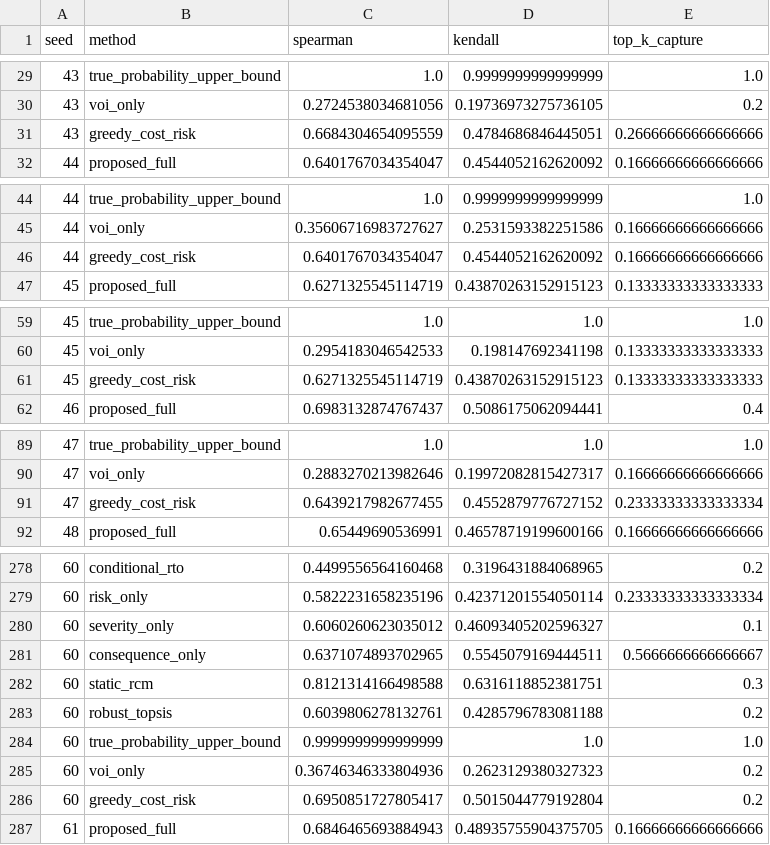
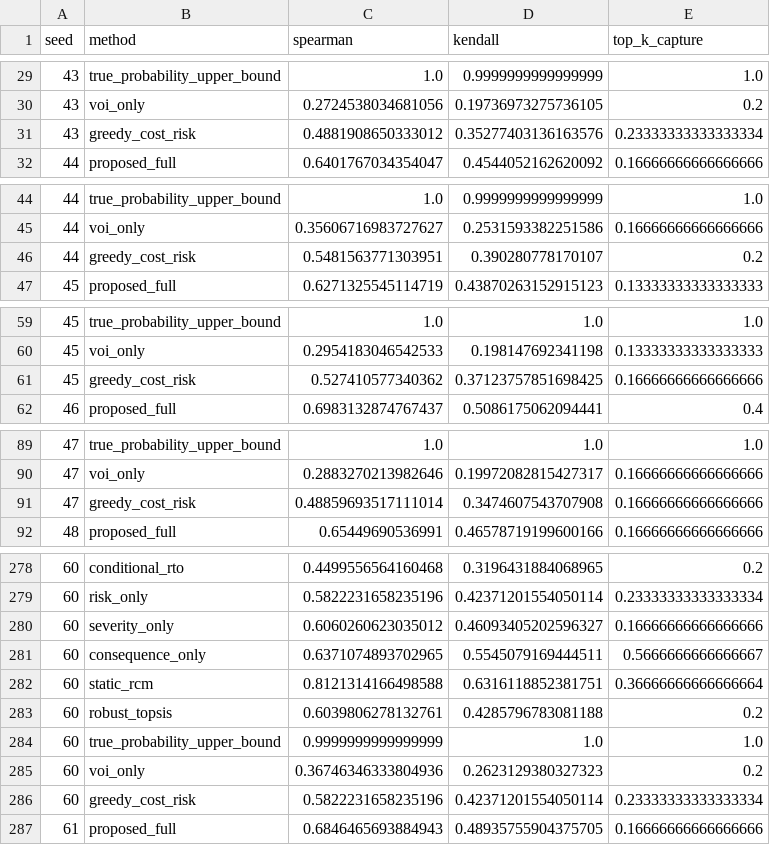
Before and after one commit to rubincus/dsmp-structural-maintenance, a CSV file: results/validation_results_50x256/tables/rank_metrics.csv, drawn as a sheet; only a part is shown, gaps mark what is left out; the diff covers the shown part only.

```diff
--- a/results/validation_results_50x256/tables/rank_metrics.csv
+++ b/results/validation_results_50x256/tables/rank_metrics.csv
@@ -30,3 +30,3 @@ seed,method,spearman,kendall,top_k_capture
 43,voi_only,0.2724538034681056,0.19736973275736105,0.2
-43,greedy_cost_risk,0.6684304654095559,0.4784686846445051,0.26666666666666666
+43,greedy_cost_risk,0.4881908650333012,0.35277403136163576,0.23333333333333334
 44,proposed_full,0.6401767034354047,0.4544052162620092,0.16666666666666666
@@ -45,3 +45,3 @@ seed,method,spearman,kendall,top_k_capture
 44,voi_only,0.35606716983727627,0.2531593382251586,0.16666666666666666
-44,greedy_cost_risk,0.6401767034354047,0.4544052162620092,0.16666666666666666
+44,greedy_cost_risk,0.5481563771303951,0.390280778170107,0.2
 45,proposed_full,0.6271325545114719,0.43870263152915123,0.13333333333333333
@@ -60,3 +60,3 @@ seed,method,spearman,kendall,top_k_capture
 45,voi_only,0.2954183046542533,0.198147692341198,0.13333333333333333
-45,greedy_cost_risk,0.6271325545114719,0.43870263152915123,0.13333333333333333
+45,greedy_cost_risk,0.527410577340362,0.37123757851698425,0.16666666666666666
 46,proposed_full,0.6983132874767437,0.5086175062094441,0.4
@@ -90,3 +90,3 @@ seed,method,spearman,kendall,top_k_capture
 47,voi_only,0.2883270213982646,0.19972082815427317,0.16666666666666666
-47,greedy_cost_risk,0.6439217982677455,0.4552879776727152,0.23333333333333334
+47,greedy_cost_risk,0.48859693517111014,0.3474607543707908,0.16666666666666666
 48,proposed_full,0.65449690536991,0.46578719199600166,0.16666666666666666
@@ -279,5 +279,5 @@ seed,method,spearman,kendall,top_k_capture
 60,risk_only,0.5822231658235196,0.42371201554050114,0.23333333333333334
-60,severity_only,0.6060260623035012,0.46093405202596327,0.1
+60,severity_only,0.6060260623035012,0.46093405202596327,0.16666666666666666
 60,consequence_only,0.6371074893702965,0.5545079169444511,0.5666666666666667
-60,static_rcm,0.8121314166498588,0.6316118852381751,0.3
+60,static_rcm,0.8121314166498588,0.6316118852381751,0.36666666666666664
 60,robust_topsis,0.6039806278132761,0.4285796783081188,0.2
@@ -285,3 +285,3 @@ seed,method,spearman,kendall,top_k_capture
 60,voi_only,0.36746346333804936,0.2623129380327323,0.2
-60,greedy_cost_risk,0.6950851727805417,0.5015044779192804,0.2
+60,greedy_cost_risk,0.5822231658235196,0.42371201554050114,0.23333333333333334
 61,proposed_full,0.6846465693884943,0.48935755904375705,0.16666666666666666
```
Also changed, not shown: 160 edited cells elsewhere in this file, results/validation_results_50x256/tables/table_v3_metric_summary.csv, 23 other files.
